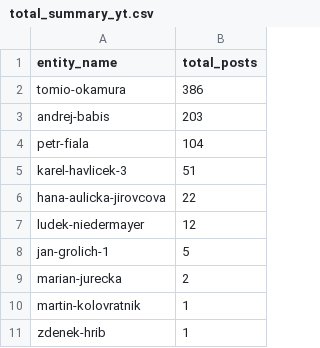
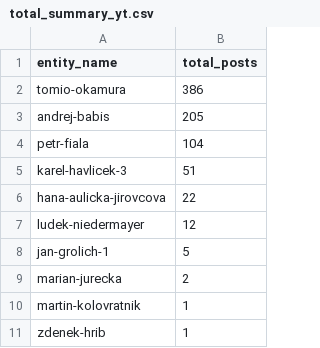
Before and after one commit to opop999/election_monitoring_social_media_communication, a CSV file: data/summary_tables/total_summary_yt.csv, drawn as a sheet.

```diff
--- a/data/summary_tables/total_summary_yt.csv
+++ b/data/summary_tables/total_summary_yt.csv
@@ -2,3 +2,3 @@ entity_name,total_posts
 tomio-okamura,386
-andrej-babis,203
+andrej-babis,205
 petr-fiala,104
```
Also changed, not shown: data/summary_tables/time_summary_tw.csv, data/summary_tables/time_summary_yt.csv, 24 other files.
